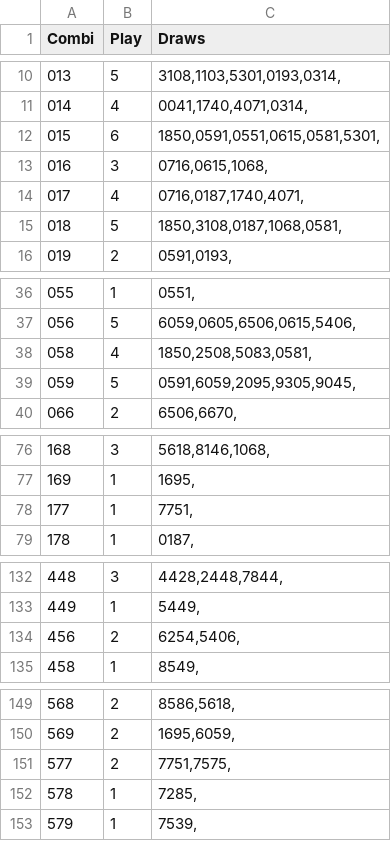
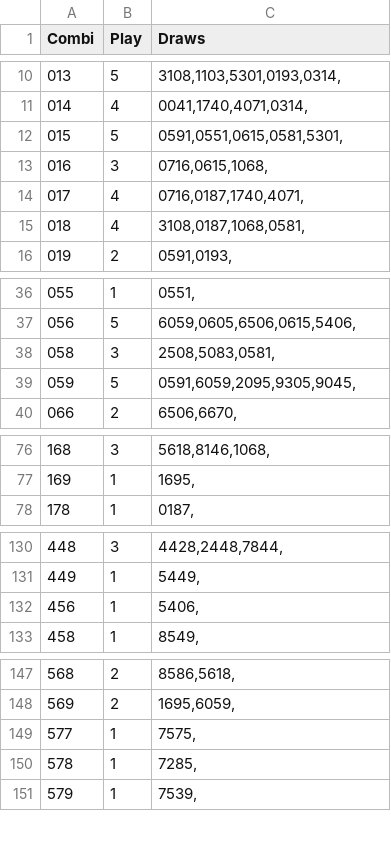
Before and after one commit to csnlcbtt/wix, a CSV file: csv/p4trips.csv, drawn as a sheet; only a part is shown, gaps mark what is left out; the diff covers the shown part only.

```diff
--- a/csv/p4trips.csv
+++ b/csv/p4trips.csv
@@ -11,6 +11,6 @@
 "014",4,"0041,1740,4071,0314,"
-"015",6,"1850,0591,0551,0615,0581,5301,"
+"015",5,"0591,0551,0615,0581,5301,"
 "016",3,"0716,0615,1068,"
 "017",4,"0716,0187,1740,4071,"
-"018",5,"1850,3108,0187,1068,0581,"
+"018",4,"3108,0187,1068,0581,"
 "019",2,"0591,0193,"
@@ -37,3 +37,3 @@
 "056",5,"6059,0605,6506,0615,5406,"
-"058",4,"1850,2508,5083,0581,"
+"058",3,"2508,5083,0581,"
 "059",5,"0591,6059,2095,9305,9045,"
@@ -77,3 +77,2 @@
 "169",1,"1695,"
-"177",1,"7751,"
 "178",1,"0187,"
@@ -133,3 +131,3 @@
 "449",1,"5449,"
-"456",2,"6254,5406,"
+"456",1,"5406,"
 "458",1,"8549,"
@@ -150,3 +148,3 @@
 "569",2,"1695,6059,"
-"577",2,"7751,7575,"
+"577",1,"7575,"
 "578",1,"7285,"
```
Also changed, not shown: 1 added row, 2 removed rows and 16 edited cells elsewhere in this file, csv/p2hznhist.csv, csv/p4hznhist.csv, 43 other files.
